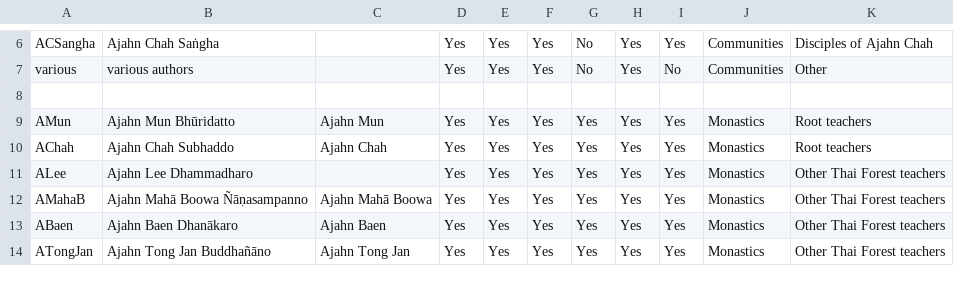
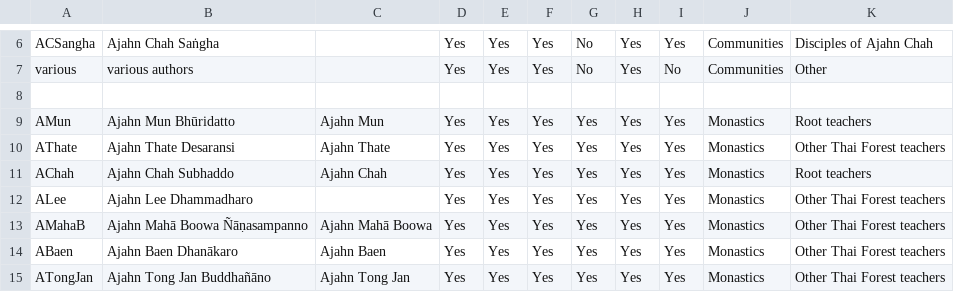
Before and after one commit to Kaccana-Bhikkhu/qs-archive, a CSV file: csv/Teacher.csv, drawn as a sheet; only a part is shown, gaps mark what is left out.

Commit message:
WR2014 table of contents

```diff
--- a/csv/Teacher.csv
+++ b/csv/Teacher.csv
@@ -9,2 +9,3 @@ various,various authors,,Yes,Yes,Yes,No,Yes,No,Communities,Other
 AMun,Ajahn Mun Bhūridatto,Ajahn Mun,Yes,Yes,Yes,Yes,Yes,Yes,Monastics,Root teachers
+AThate,Ajahn Thate Desaransi,Ajahn Thate,Yes,Yes,Yes,Yes,Yes,Yes,Monastics,Other Thai Forest teachers
 AChah,Ajahn Chah Subhaddo,Ajahn Chah,Yes,Yes,Yes,Yes,Yes,Yes,Monastics,Root teachers
```
Also changed, not shown: csv/Name.csv, csv/Summary.csv, 14 other files.
